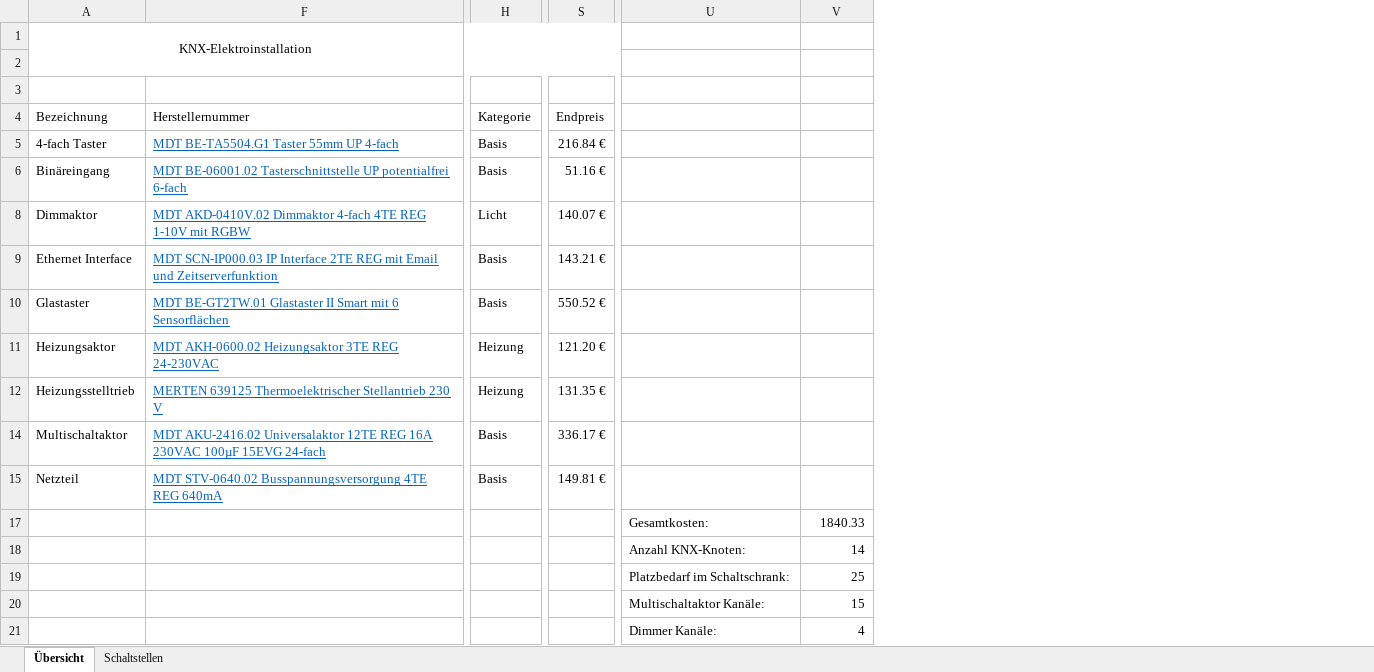
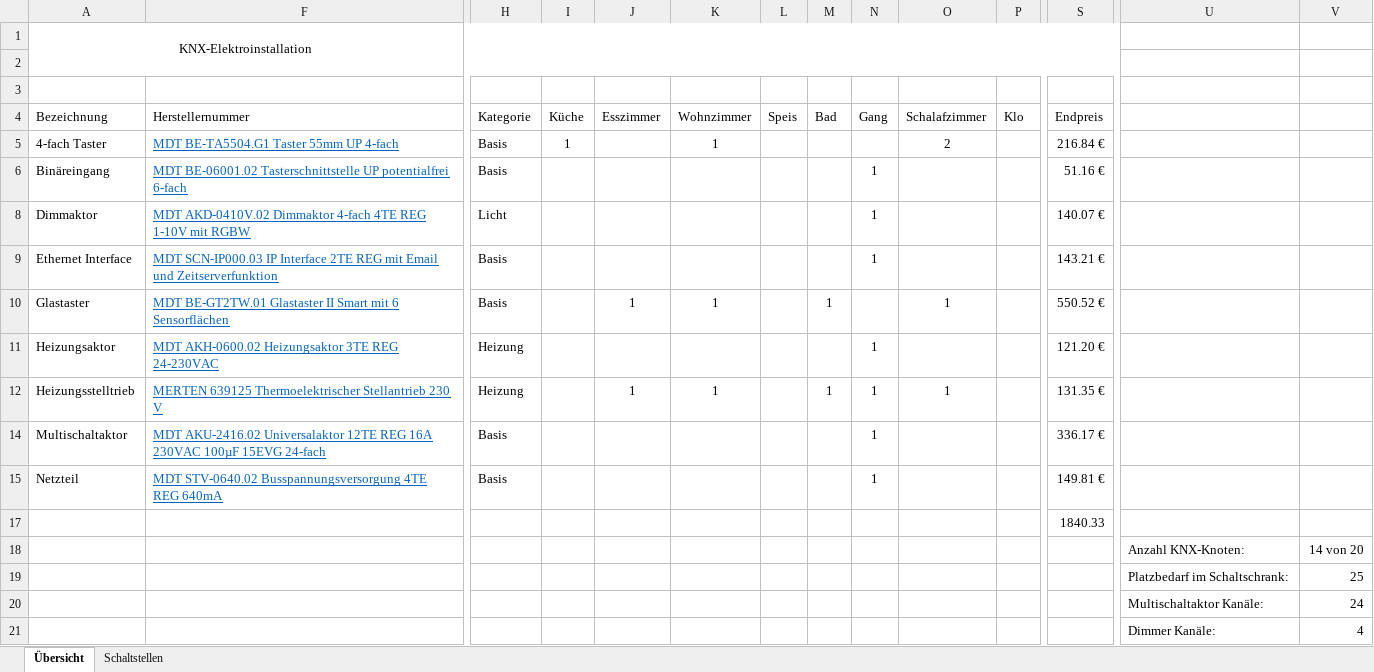
Before and after one commit to brt30696/Umbau, an Excel workbook: Elektro/Auflistung_KNX_Material.xlsx, sheet Übersicht, drawn as a sheet; only a part is shown, gaps mark what is left out; values as stored, in another font and other column widths than the file's, no borders; conditional formats and table styles not drawn; removed rows and columns are numbered as before the commit, all else as after; rows hold the shown columns only; the diff names each change by its address in the sheet, - before the commit and + after, or states it on an @@ line.

Commit message:
Update Auflistung_KNX_Material.xlsx

```diff
--- a/Elektro/Auflistung_KNX_Material.xlsx (sheet Übersicht)
+++ b/Elektro/Auflistung_KNX_Material.xlsx (sheet Übersicht)
@@ column I (Küche) unhidden, row 5: 1 @@
@@ column J (Esszimmer) unhidden, rows 10-12: 1 |  | 1 @@
@@ column K (Wohnzimmer) unhidden, rows 5-12: 1 |  |  |  | 1 |  | 1 @@
@@ column L (Speis) unhidden, empty @@
@@ column M (Bad) unhidden, rows 10-12: 1 |  | 1 @@
@@ column N (Gang) unhidden, rows 6-15: 1 | 1 | 1 |  | 1 | 1 | 1 | 1 @@
@@ column O (Schalafzimmer) unhidden, rows 5-12: 2 |  |  |  | 1 |  | 1 @@
@@ column P (Klo) unhidden, empty @@
-row 17:  |  |  |  | Gesamtkosten: | 1840.33
+row 17:  |  |  |  |  |  |  |  |  |  |  | 1840.33
-V18: 14
+V18: 14 von 20
-V20: 15
+V20: 24
```
Also changed, not shown: sheet Schaltstellen, formulas that keep their value.
